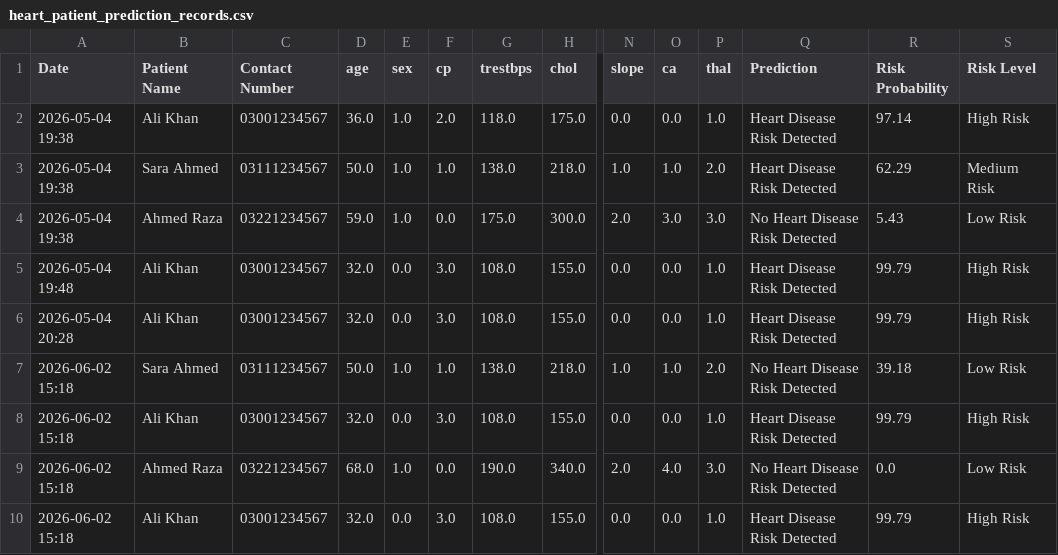
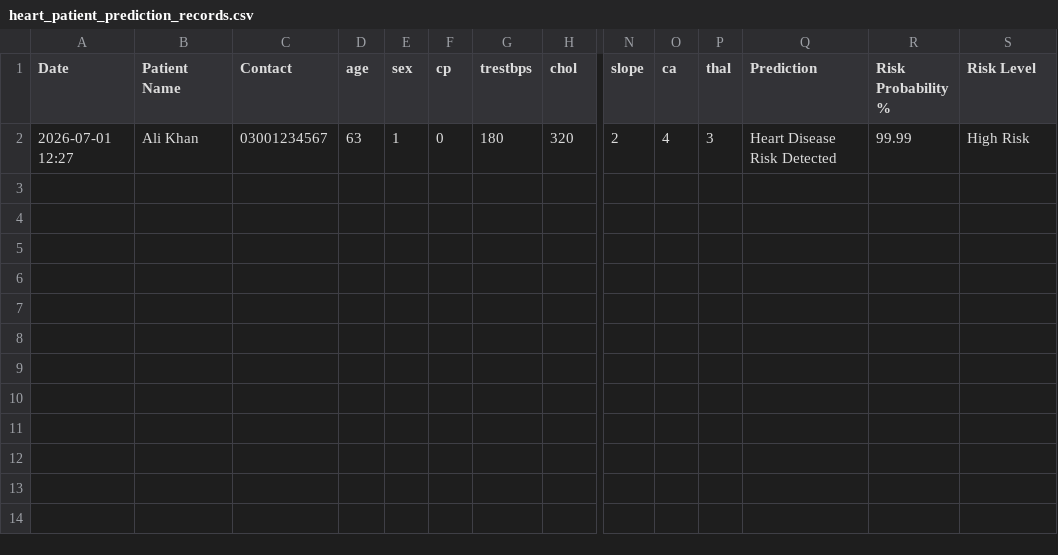
Before and after one commit to qasimmughal20/Heart-Disease-Prediction-System, a CSV file: heart_patient_prediction_records.csv, drawn as a sheet; only a part is shown, gaps mark what is left out; removed rows and columns are numbered as before the commit, all else as after; rows hold the shown columns only; the diff names each change by its address in the sheet, - before the commit and + after, or states it on an @@ line.

```diff
--- a/heart_patient_prediction_records.csv
+++ b/heart_patient_prediction_records.csv
-C1: Contact Number
+C1: Contact
-R1: Risk Probability
+R1: Risk Probability %
-row 2: 2026-05-04 19:38 | Ali Khan | 03001234567 | 36.0 | 1.0 | 2.0 | 118.0 | 175.0 | 0.0 | 0.0 | 1.0 | Heart Disease Risk Detected | 97.14 | High Risk
-row 3: 2026-05-04 19:38 | Sara Ahmed | 03111234567 | 50.0 | 1.0 | 1.0 | 138.0 | 218.0 | 1.0 | 1.0 | 2.0 | Heart Disease Risk Detected | 62.29 | Medium Risk
-row 4: 2026-05-04 19:38 | Ahmed Raza | 03221234567 | 59.0 | 1.0 | 0.0 | 175.0 | 300.0 | 2.0 | 3.0 | 3.0 | No Heart Disease Risk Detected | 5.43 | Low Risk
-row 5: 2026-05-04 19:48 | Ali Khan | 03001234567 | 32.0 | 0.0 | 3.0 | 108.0 | 155.0 | 0.0 | 0.0 | 1.0 | Heart Disease Risk Detected | 99.79 | High Risk
-row 6: 2026-05-04 20:28 | Ali Khan | 03001234567 | 32.0 | 0.0 | 3.0 | 108.0 | 155.0 | 0.0 | 0.0 | 1.0 | Heart Disease Risk Detected | 99.79 | High Risk
-row 7: 2026-06-02 15:18 | Sara Ahmed | 03111234567 | 50.0 | 1.0 | 1.0 | 138.0 | 218.0 | 1.0 | 1.0 | 2.0 | No Heart Disease Risk Detected | 39.18 | Low Risk
-row 8: 2026-06-02 15:18 | Ali Khan | 03001234567 | 32.0 | 0.0 | 3.0 | 108.0 | 155.0 | 0.0 | 0.0 | 1.0 | Heart Disease Risk Detected | 99.79 | High Risk
-row 9: 2026-06-02 15:18 | Ahmed Raza | 03221234567 | 68.0 | 1.0 | 0.0 | 190.0 | 340.0 | 2.0 | 4.0 | 3.0 | No Heart Disease Risk Detected | 0.0 | Low Risk
-row 10: 2026-06-02 15:18 | Ali Khan | 03001234567 | 32.0 | 0.0 | 3.0 | 108.0 | 155.0 | 0.0 | 0.0 | 1.0 | Heart Disease Risk Detected | 99.79 | High Risk
+row 2: 2026-07-01 12:27 | Ali Khan | 03001234567 | 63 | 1 | 0 | 180 | 320 | 2 | 4 | 3 | Heart Disease Risk Detected | 99.99 | High Risk
```
Also changed, not shown: 6 other files.
